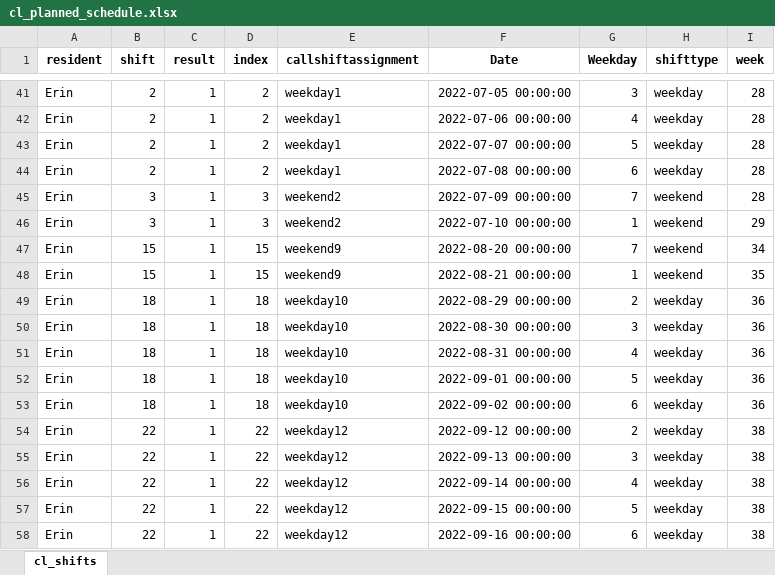
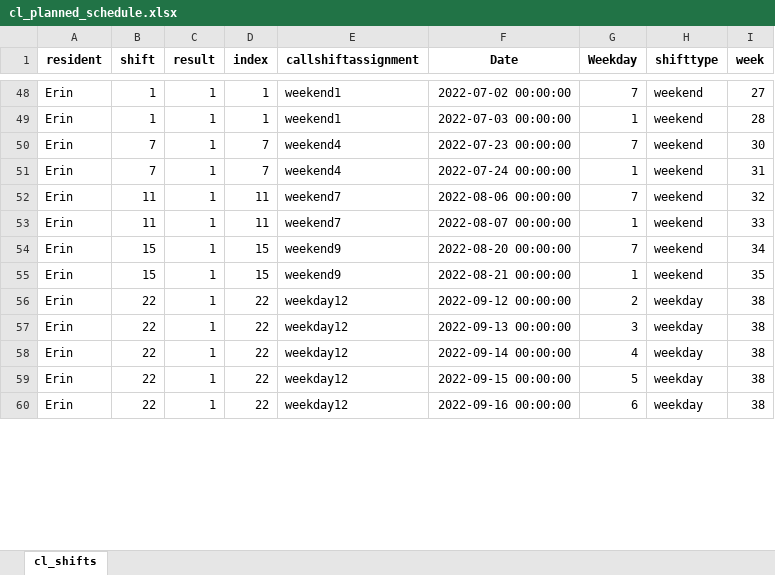
Before and after one commit to HG13BB/cl_schedule, an Excel workbook: data/cl_planned_schedule.xlsx, sheet cl_shifts, drawn as a sheet; only a part is shown, gaps mark what is left out; values as stored, in another font and other column widths than the file's, no borders; removed rows and columns are numbered as before the commit, all else as after; the diff covers the shown part only; the diff names each change by its address in the sheet, - before the commit and + after, or states it on an @@ line.

```diff
--- a/data/cl_planned_schedule.xlsx (sheet cl_shifts)
+++ b/data/cl_planned_schedule.xlsx (sheet cl_shifts)
-B48:B49 (shift): 2
+B48:B49 (shift): 1
-D48:D49 (index): 2
+D48:D49 (index): 1
-E48:E49 (callshiftassignment): weekday1
+E48:E49 (callshiftassignment): weekend1
-F48 (Date): 2022-07-05 00:00:00
+F48 (Date): 2022-07-02 00:00:00
-G48 (Weekday): 3
+G48 (Weekday): 7
-H48:H51 (shifttype): weekday
+H48:H51 (shifttype): weekend
-I48 (week): 28
+I48 (week): 27
-F49 (Date): 2022-07-06 00:00:00
+F49 (Date): 2022-07-03 00:00:00
-G49 (Weekday): 4
+G49 (Weekday): 1
-B50:B51 (shift): 2
+B50:B51 (shift): 7
-D50:D51 (index): 2
+D50:D51 (index): 7
-E50:E51 (callshiftassignment): weekday1
+E50:E51 (callshiftassignment): weekend4
-F50 (Date): 2022-07-07 00:00:00
+F50 (Date): 2022-07-23 00:00:00
-G50 (Weekday): 5
+G50 (Weekday): 7
-I50 (week): 28
+I50 (week): 30
-F51 (Date): 2022-07-08 00:00:00
+F51 (Date): 2022-07-24 00:00:00
-G51 (Weekday): 6
+G51 (Weekday): 1
-I51 (week): 28
+I51 (week): 31
-B52:B53 (shift): 3
+B52:B53 (shift): 11
-D52:D53 (index): 3
+D52:D53 (index): 11
-E52:E53 (callshiftassignment): weekend2
+E52:E53 (callshiftassignment): weekend7
-F52 (Date): 2022-07-09 00:00:00
+F52 (Date): 2022-08-06 00:00:00
-I52 (week): 28
+I52 (week): 32
-F53 (Date): 2022-07-10 00:00:00
+F53 (Date): 2022-08-07 00:00:00
-I53 (week): 29
+I53 (week): 33
-row 49: Erin | 18 | 1 | 18 | weekday10 | 2022-08-29 00:00:00 | 2 | weekday | 36
-row 50: Erin | 18 | 1 | 18 | weekday10 | 2022-08-30 00:00:00 | 3 | weekday | 36
-row 51: Erin | 18 | 1 | 18 | weekday10 | 2022-08-31 00:00:00 | 4 | weekday | 36
-row 52: Erin | 18 | 1 | 18 | weekday10 | 2022-09-01 00:00:00 | 5 | weekday | 36
-row 53: Erin | 18 | 1 | 18 | weekday10 | 2022-09-02 00:00:00 | 6 | weekday | 36
```
Also changed, not shown: 16 added rows, 11 removed rows and 210 edited cells elsewhere in this sheet, data/cl_planned_schedule_20220617.xlsx, 2 other files.
